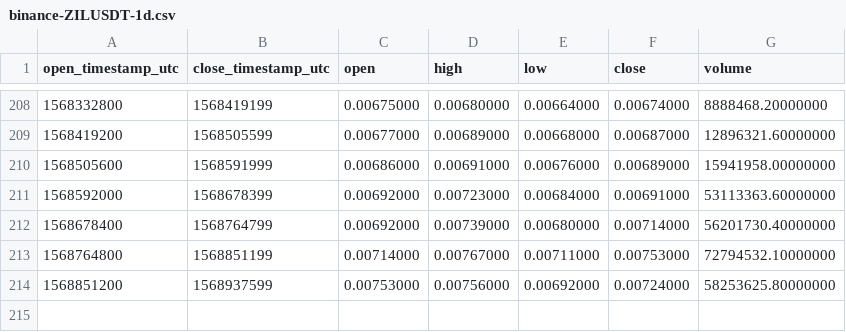
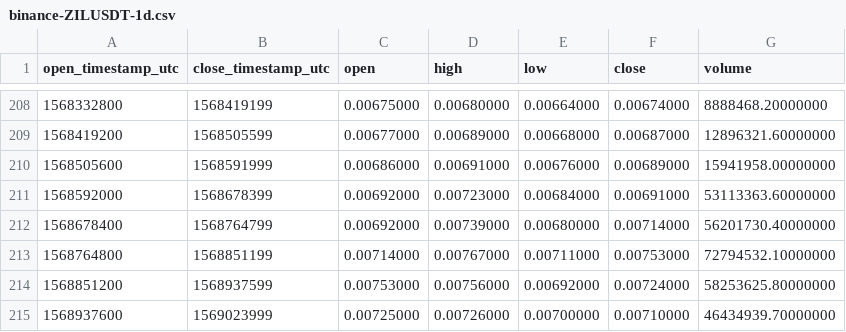
Before and after one commit to cryptobigbro/binance-ZILUSDT, a CSV file: binance-ZILUSDT-1d.csv, drawn as a sheet; only a part is shown, gaps mark what is left out.

```diff
--- a/binance-ZILUSDT-1d.csv
+++ b/binance-ZILUSDT-1d.csv
@@ -214 +214,2 @@ open_timestamp_utc,close_timestamp_utc,open,high,low,close,volume
 1568851200,1568937599,0.00753000,0.00756000,0.00692000,0.00724000,58253625.80000000
+1568937600,1569023999,0.00725000,0.00726000,0.00700000,0.00710000,46434939.70000000
```
Also changed, not shown: binance-ZILUSDT-1h.csv.
